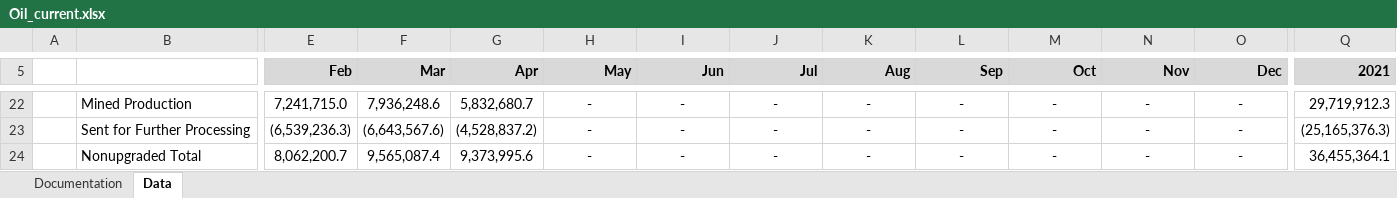
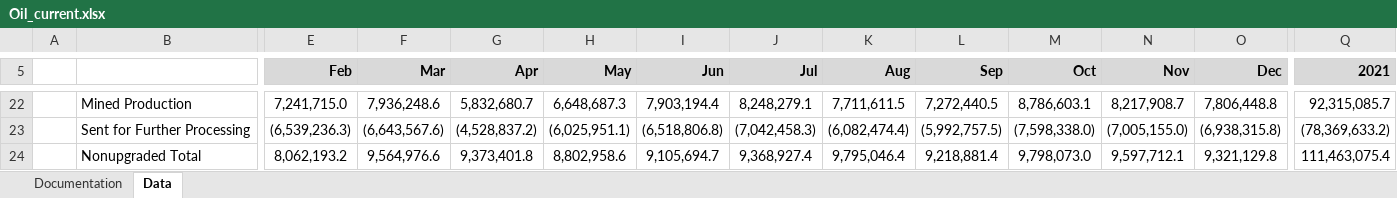
Before and after one commit to leachandrew/st3, an Excel workbook: Oil_current.xlsx, sheet Data, drawn as a sheet; only a part is shown, gaps mark what is left out; values as stored, in another font and other column widths than the file's, no borders; charts and pictures not drawn; the diff covers the shown part only; the diff names each change by its address in the sheet, - before the commit and + after, or states it on an @@ line.

```diff
--- a/Oil_current.xlsx (sheet Data)
+++ b/Oil_current.xlsx (sheet Data)
-H22 (May): -
+H22 (May): 6,648,687.3
-I22 (Jun): -
+I22 (Jun): 7,903,194.4
-J22 (Jul): -
+J22 (Jul): 8,248,279.1
-K22 (Aug): -
+K22 (Aug): 7,711,611.5
-L22 (Sep): -
+L22 (Sep): 7,272,440.5
-M22 (Oct): -
+M22 (Oct): 8,786,603.1
-N22 (Nov): -
+N22 (Nov): 8,217,908.7
-O22 (Dec): -
+O22 (Dec): 7,806,448.8
-Q22 (2021): 29,719,912.3
+Q22 (2021): 92,315,085.7
-H23 (May): -
+H23 (May): (6,025,951.1)
-I23 (Jun): -
+I23 (Jun): (6,518,806.8)
-J23 (Jul): -
+J23 (Jul): (7,042,458.3)
-K23 (Aug): -
+K23 (Aug): (6,082,474.4)
-L23 (Sep): -
+L23 (Sep): (5,992,757.5)
-M23 (Oct): -
+M23 (Oct): (7,598,338.0)
-N23 (Nov): -
+N23 (Nov): (7,005,155.0)
-O23 (Dec): -
+O23 (Dec): (6,938,315.8)
-Q23 (2021): (25,165,376.3)
+Q23 (2021): (78,369,633.2)
-E24 (Feb): 8,062,200.7
+E24 (Feb): 8,062,193.2
-F24 (Mar): 9,565,087.4
+F24 (Mar): 9,564,976.6
-G24 (Apr): 9,373,995.6
+G24 (Apr): 9,373,401.8
-H24 (May): -
+H24 (May): 8,802,958.6
-I24 (Jun): -
+I24 (Jun): 9,105,694.7
-J24 (Jul): -
+J24 (Jul): 9,368,927.4
-K24 (Aug): -
+K24 (Aug): 9,795,046.4
-L24 (Sep): -
+L24 (Sep): 9,218,881.4
-M24 (Oct): -
+M24 (Oct): 9,798,073.0
-N24 (Nov): -
+N24 (Nov): 9,597,712.1
-O24 (Dec): -
+O24 (Dec): 9,321,129.8
-Q24 (2021): 36,455,364.1
+Q24 (2021): 111,463,075.4
```
Also changed, not shown: 487 edited cells elsewhere in this sheet, 4 other files.
